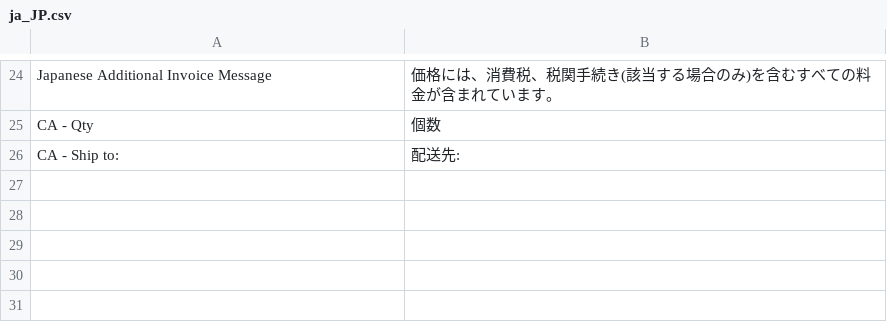
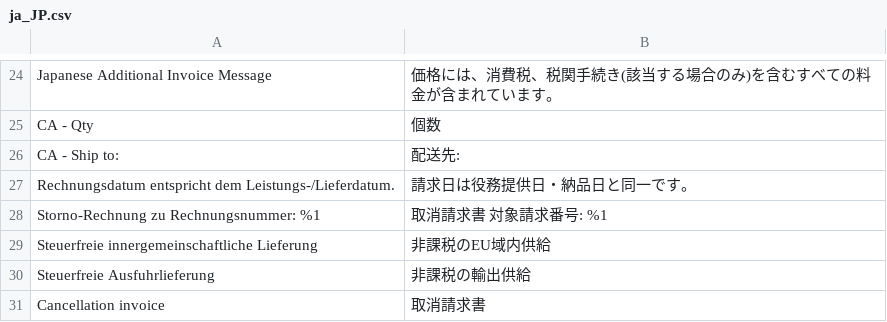
Before and after one commit to dipustrativ/ca-jp-ci-cd, a CSV file: app/code/Evalent/InvoicePaymentMods/i18n/ja_JP.csv, drawn as a sheet; only a part is shown, gaps mark what is left out; the diff names each change by its address in the sheet, - before the commit and + after, or states it on an @@ line.

```diff
--- a/app/code/Evalent/InvoicePaymentMods/i18n/ja_JP.csv
+++ b/app/code/Evalent/InvoicePaymentMods/i18n/ja_JP.csv
+row 27: Rechnungsdatum entspricht dem Leistungs-/Lieferdatum. | 請求日は役務提供日・納品日と同一です。
+row 28: Storno-Rechnung zu Rechnungsnummer: %1 | 取消請求書 対象請求番号: %1
+row 29: Steuerfreie innergemeinschaftliche Lieferung | 非課税のEU域内供給
+row 30: Steuerfreie Ausfuhrlieferung | 非課税の輸出供給
+row 31: Cancellation invoice | 取消請求書
```
Also changed, not shown: 11 other files.
